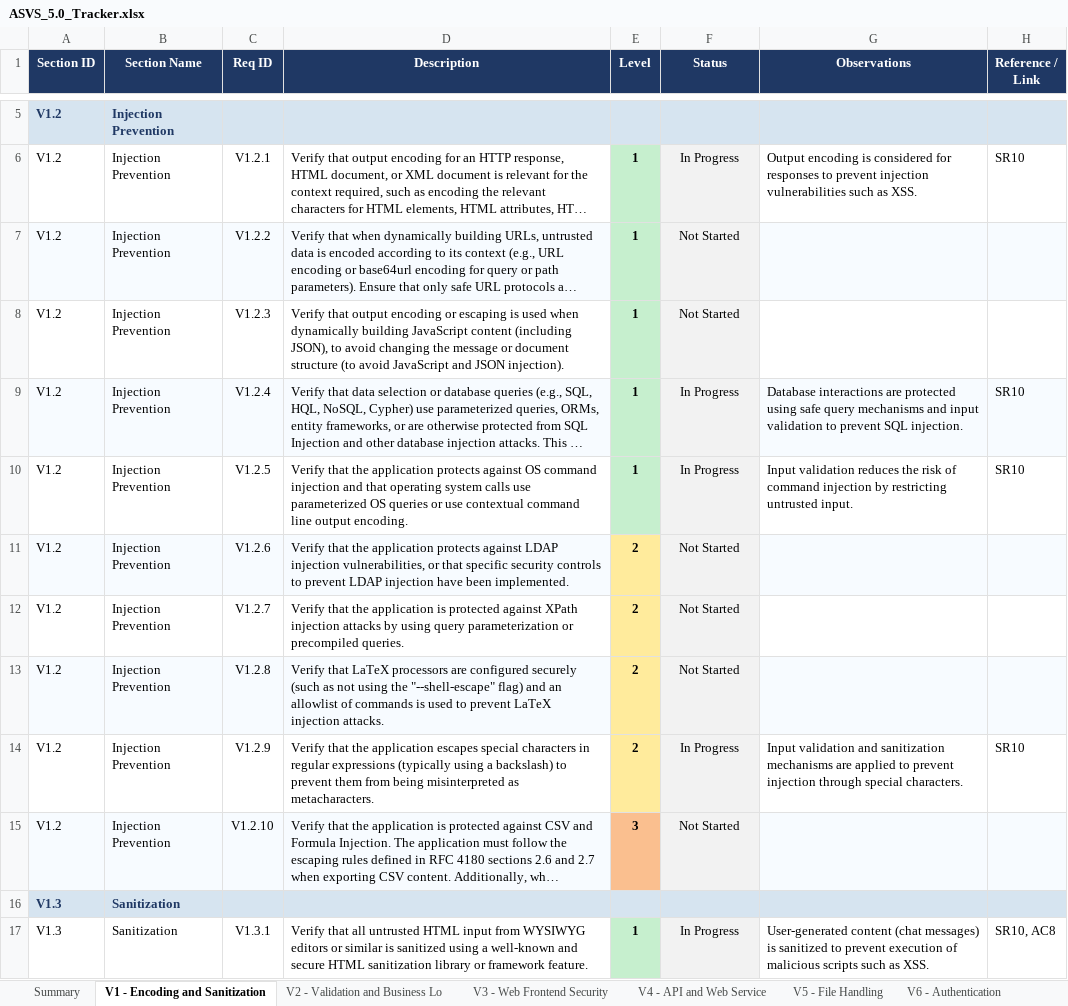
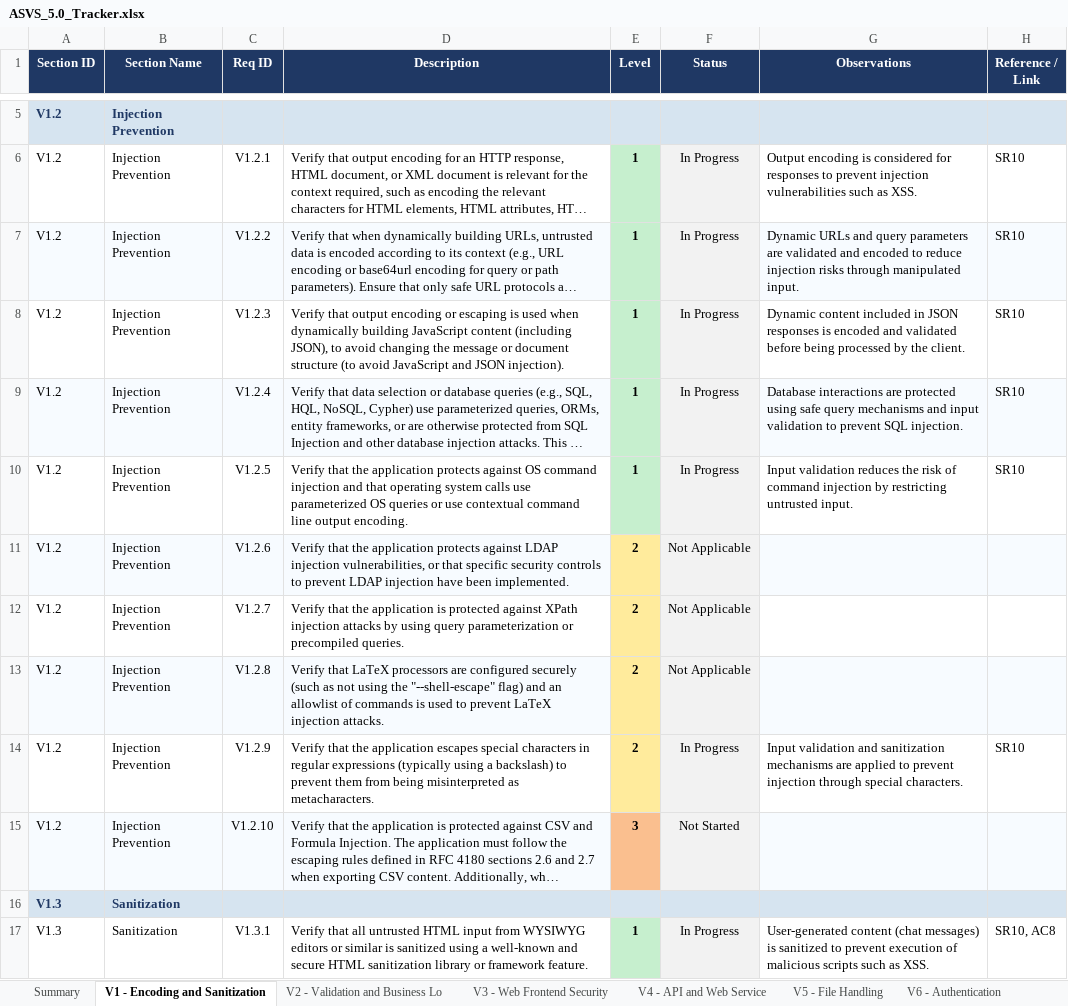
Before and after one commit to mei-desofs/desofs2026-wed_nap_5, an Excel workbook: Deliverables/Phase1/ASVS_5.0_Tracker.xlsx, sheet V1 - Encoding and Sanitization, drawn as a sheet; only a part is shown, gaps mark what is left out; long unchanged cells end in …; values as stored, in another font and other column widths than the file's, no borders; conditional formats not drawn; the diff covers the shown part only; the diff names each change by its address in the sheet, - before the commit and + after, or states it on an @@ line.

Commit message:
Improve ASVS V1 and V2 tracker mappings and observations

```diff
--- a/Deliverables/Phase1/ASVS_5.0_Tracker.xlsx (sheet V1 - Encoding and Sanitization)
+++ b/Deliverables/Phase1/ASVS_5.0_Tracker.xlsx (sheet V1 - Encoding and Sanitization)
-F7:F8 (Status): Not Started
+F7:F8 (Status): In Progress
-G7 (Observations): (empty)
+G7 (Observations): Dynamic URLs and query parameters are validated and encoded to reduce injection risks through manipulated input.
-H7:H8 (Reference / Link): (empty)
+H7:H8 (Reference / Link): SR10
-G8 (Observations): (empty)
+G8 (Observations): Dynamic content included in JSON responses is encoded and validated before being processed by the client.
-F11:F13 (Status): Not Started
+F11:F13 (Status): Not Applicable
```
Also changed, not shown: 18 edited cells elsewhere in this sheet, sheet V2 - Validation and Business Lo, sheet Summary, charts or pictures.
